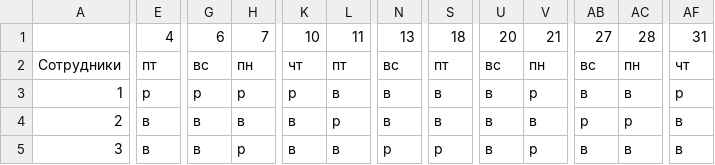
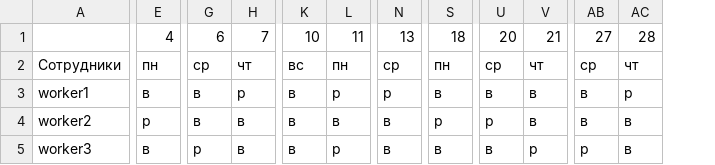
Before and after one commit to UraharaKiska/BIA-Technologies, a CSV file: shedule.csv, drawn as a sheet; only a part is shown, gaps mark what is left out; removed rows and columns are numbered as before the commit, all else as after; rows hold the shown columns only; the diff covers the shown part only; the diff names each change by its address in the sheet, - before the commit and + after, or states it on an @@ line.

```diff
--- a/shedule.csv
+++ b/shedule.csv
-column A, rows 3-5: 1 | 2 | 3
+column A, rows 3-5: worker1 | worker2 | worker3
-column AF, row 1: 31; rows 3-5: р | в | в
-row 2: Сотрудники | пт | вс | пн | чт | пт | вс | пт | вс | пн | вс | пн | чт
+row 2: Сотрудники | пн | ср | чт | вс | пн | ср | пн | ср | чт | ср | чт
-E3: р
+E3: в
-G3: р
+G3: в
-K3: р
+K3: в
-L3: в
+L3: р
-N3: в
+N3: р
-V3: р
+V3: в
-AC3: в
+AC3: р
-E4: в
+E4: р
-L4: р
+L4: в
-S4: в
+S4: р
-U4: в
+U4: р
-AB4: р
+AB4: в
-AC4: р
+AC4: в
-G5: в
+G5: р
-H5: р
+H5: в
-L5: в
+L5: р
-N5: р
+N5: в
-S5: р
+S5: в
-AB5: в
+AB5: р
```
Also changed, not shown: 51 edited cells elsewhere in this file, 6 other files.
